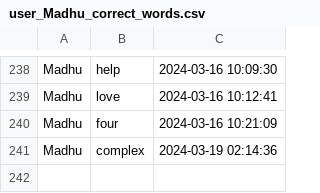
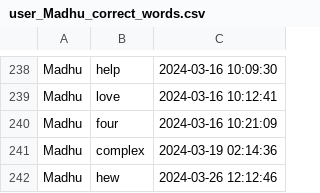
Before and after one commit to aimldlprojects/spellbee, a CSV file: user_Madhu_correct_words.csv, drawn as a sheet; only a part is shown, gaps mark what is left out.

```diff
--- a/user_Madhu_correct_words.csv
+++ b/user_Madhu_correct_words.csv
@@ -241 +241,2 @@ Madhu,four,2024-03-16 10:21:09
 Madhu,complex,2024-03-19 02:14:36
+Madhu,hew,2024-03-26 12:12:46
```
Also changed, not shown: user_Madhu_incorrect_words.csv, 2 other files.
